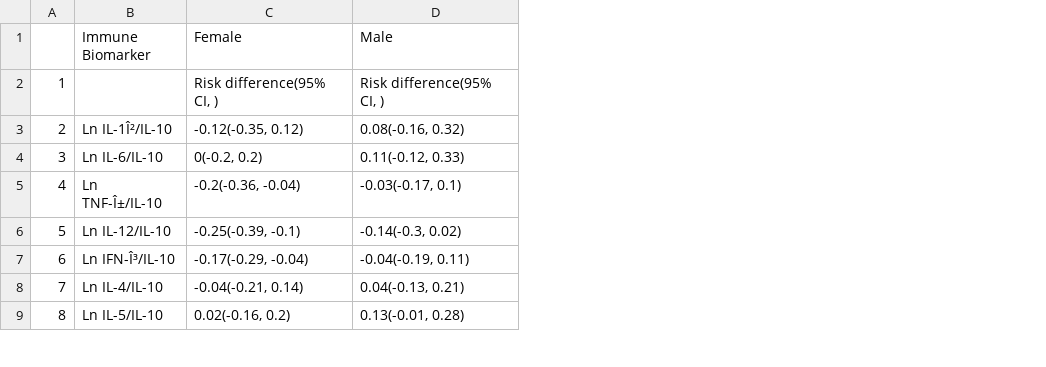
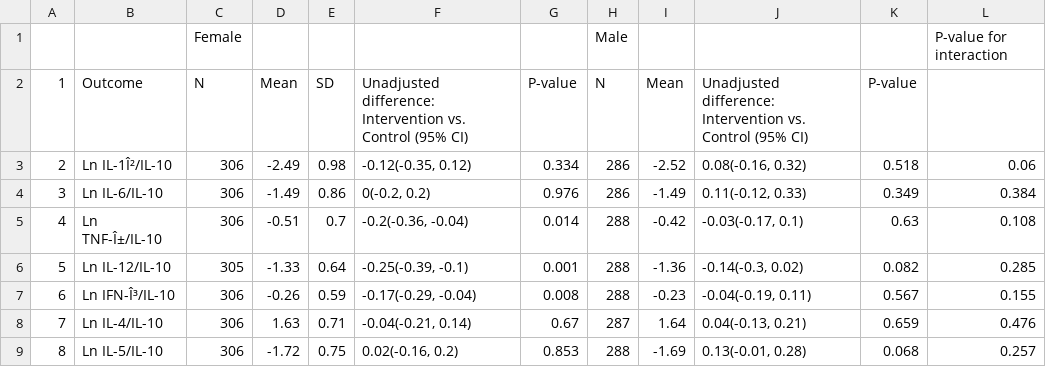
Before and after one commit to washb-eed-substudies/wash-immune, a CSV file: tables/supplementary/immune_supptable12.csv, drawn as a sheet; only a part is shown; addresses are those after the commit; the diff names each change by its address in the sheet, - before the commit and + after, or states it on an @@ line.

Commit message:
Added interaction p-values

```diff
--- a/tables/supplementary/immune_supptable12.csv
+++ b/tables/supplementary/immune_supptable12.csv
+column C, rows 1-9: Female | N | 306 | 306 | 306 | 305 | 306 | 306 | 306
+column D, rows 2-9: Mean | -2.49 | -1.49 | -0.51 | -1.33 | -0.26 | 1.63 | -1.72
+column E, rows 2-9: SD | 0.98 | 0.86 | 0.7 | 0.64 | 0.59 | 0.71 | 0.75
+column G, rows 2-9: P-value | 0.334 | 0.976 | 0.014 | 0.001 | 0.008 | 0.67 | 0.853
+column H, rows 1-9: Male | N | 286 | 286 | 288 | 288 | 288 | 287 | 288
+column I, rows 2-9: Mean | -2.52 | -1.49 | -0.42 | -1.36 | -0.23 | 1.64 | -1.69
+column K, rows 2-9: P-value | 0.518 | 0.349 | 0.63 | 0.082 | 0.567 | 0.659 | 0.068
+column L, rows 1-9: P-value for interaction |  | 0.06 | 0.384 | 0.108 | 0.285 | 0.155 | 0.476 | 0.257
-B1: Immune Biomarker
+B1: (empty)
-F1: Female
+F1: (empty)
-J1: Male
+J1: (empty)
-B2: (empty)
+B2: Outcome
-F2: Risk difference(95% CI, )
+F2: Unadjusted difference: Intervention vs. Control (95% CI)
-J2: Risk difference(95% CI, )
+J2: Unadjusted difference: Intervention vs. Control (95% CI)
```
Also changed, not shown: 2 other files.
